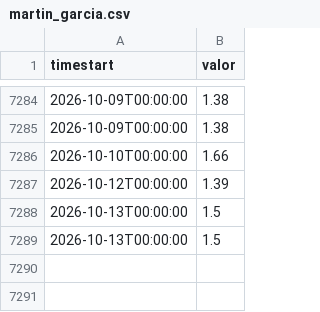
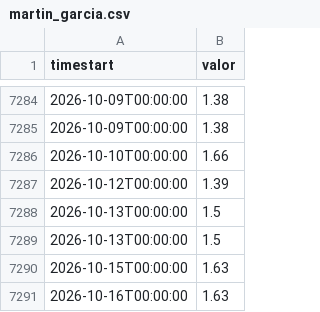
Before and after one commit to ytodojunto/INA_captura_delta_2, a CSV file: data/series/martin_garcia.csv, drawn as a sheet; only a part is shown, gaps mark what is left out.

```diff
--- a/data/series/martin_garcia.csv
+++ b/data/series/martin_garcia.csv
@@ -7289 +7289,3 @@ timestart,valor
 2026-10-13T00:00:00,1.5
+2026-10-15T00:00:00,1.63
+2026-10-16T00:00:00,1.63
```
Also changed, not shown: data/series/baradero.csv, data/series/ibicuy.csv, 20 other files.
